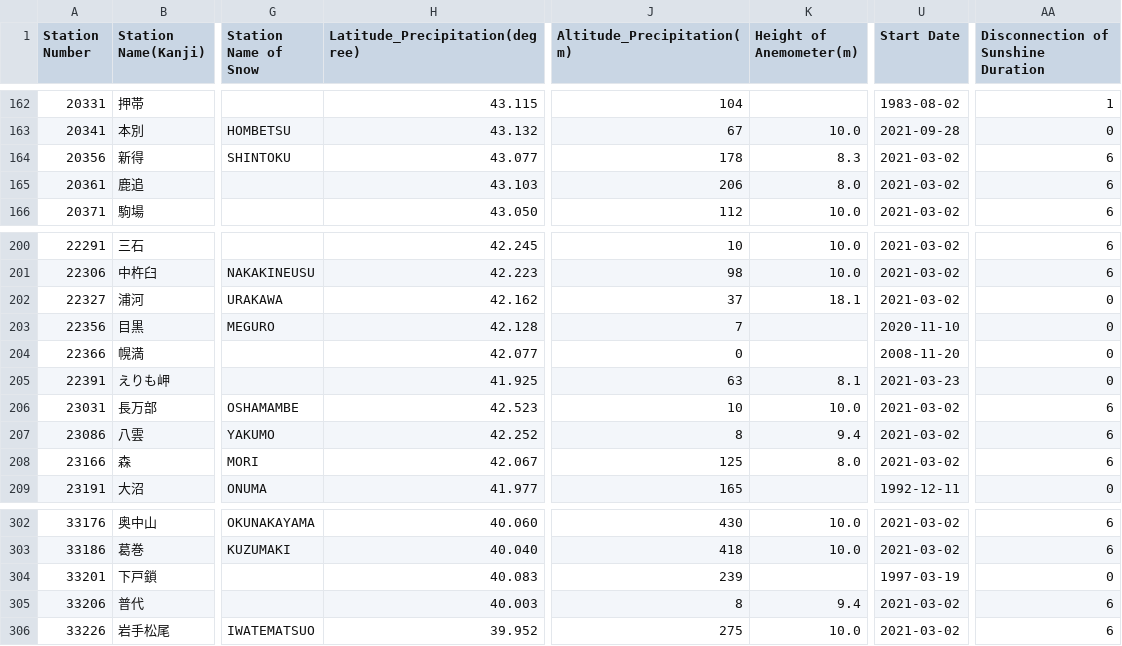
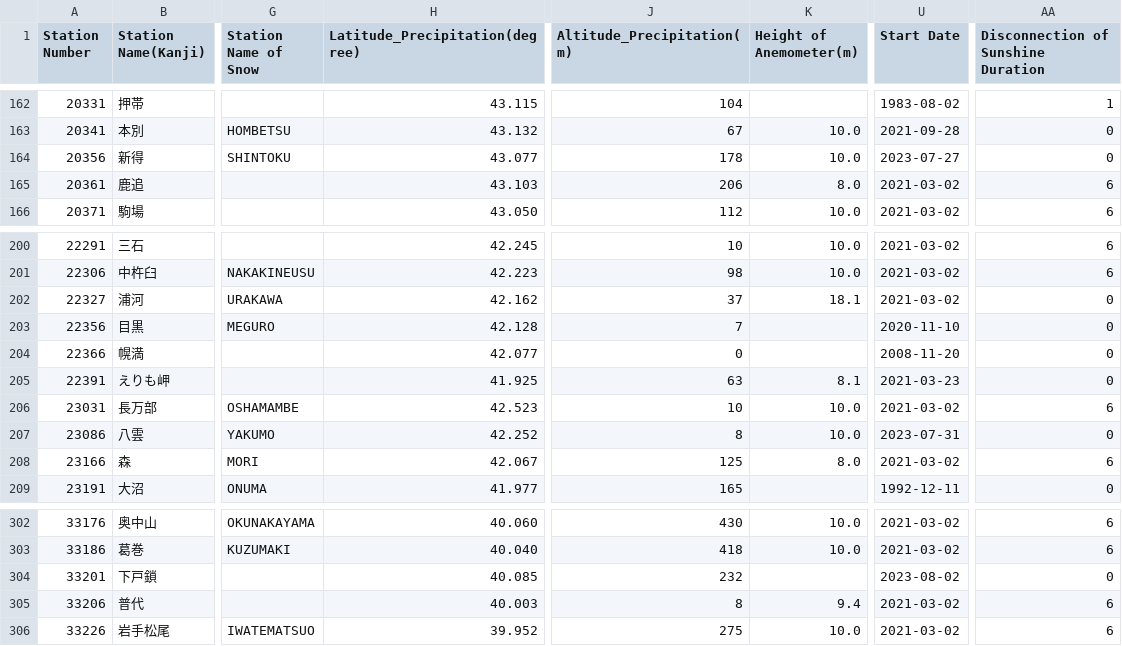
Before and after one commit to code4fukui/jma_station, a CSV file: jma_station_active.csv, drawn as a sheet; only a part is shown, gaps mark what is left out; the diff names each change by its address in the sheet, - before the commit and + after, or states it on an @@ line.

```diff
--- a/jma_station_active.csv
+++ b/jma_station_active.csv
-K164 (Height of Anemometer(m)): 8.3
+K164 (Height of Anemometer(m)): 10.0
-U164 (Start Date): 2021-03-02
+U164 (Start Date): 2023-07-27
-AA164: 6
+AA164: 0
-K207 (Height of Anemometer(m)): 9.4
+K207 (Height of Anemometer(m)): 10.0
-U207 (Start Date): 2021-03-02
+U207 (Start Date): 2023-07-31
-AA207: 6
+AA207: 0
-H304 (Latitude_Precipitation(degree)): 40.083
+H304 (Latitude_Precipitation(degree)): 40.085
-J304 (Altitude_Precipitation(m)): 239
+J304 (Altitude_Precipitation(m)): 232
-U304 (Start Date): 1997-03-19
+U304 (Start Date): 2023-08-02
```
Also changed, not shown: jma_station.csv, 4 other files.
